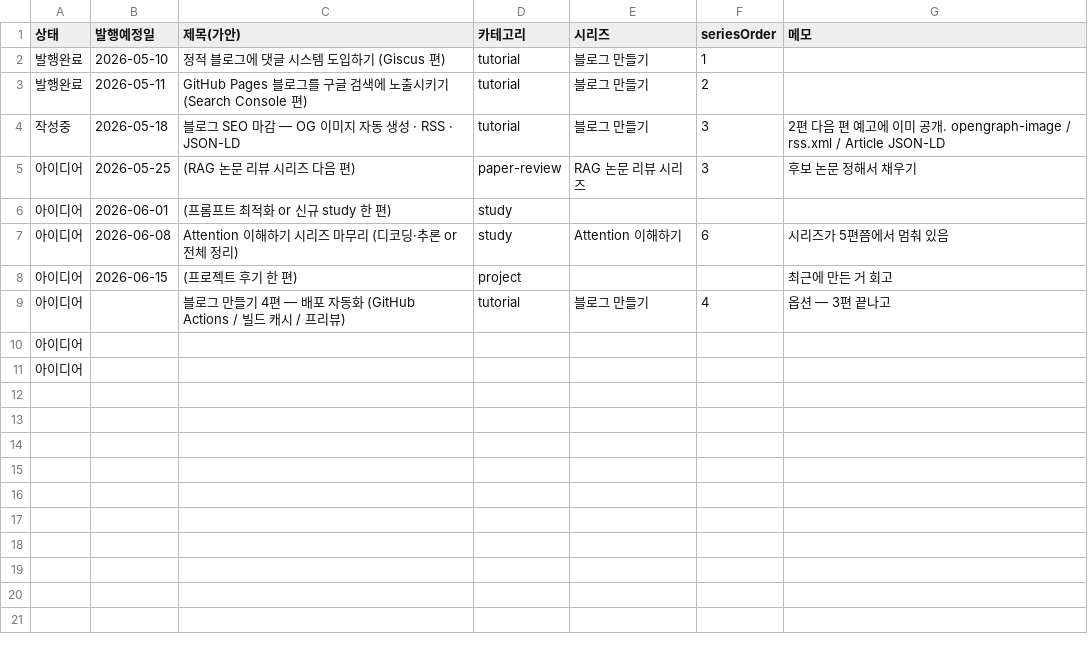
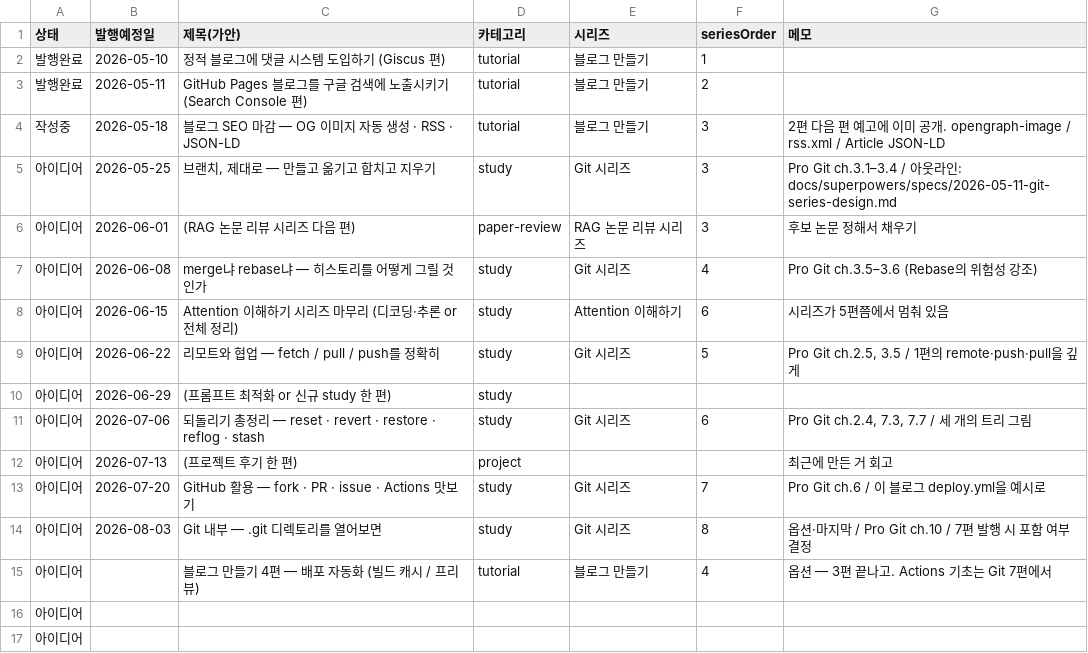
Before and after one commit to seongyeon1/seongyeon1.github.io, a CSV file: docs/posting-plan.csv, drawn as a sheet.

Commit message:
docs: plan "Git 시리즈" deepening course (Pro Git based), update posting plan
- docs/superpowers/specs/2026-05-11-git-series-design.md: 6-part deepening
  course (branch / merge-vs-rebase / remotes / undoing / GitHub / internals),
  per-post outline mapped to Pro Git chapters, schedule
- posting-plan.md / .csv: add Git parts 3–8 as backlog rows (5/25–8/3,
  interleaved with RAG/Attention/project slots); pull Git 시리즈 out of
  the maintenance-mode list into its own active roadmap section

```diff
--- a/docs/posting-plan.csv
+++ b/docs/posting-plan.csv
@@ -4,7 +4,13 @@
 작성중,2026-05-18,블로그 SEO 마감 — OG 이미지 자동 생성 · RSS · JSON-LD,tutorial,블로그 만들기,3,2편 다음 편 예고에 이미 공개. opengraph-image / rss.xml / Article JSON-LD
-아이디어,2026-05-25,(RAG 논문 리뷰 시리즈 다음 편),paper-review,RAG 논문 리뷰 시리즈,3,후보 논문 정해서 채우기
-아이디어,2026-06-01,(프롬프트 최적화 or 신규 study 한 편),study,,,
-아이디어,2026-06-08,Attention 이해하기 시리즈 마무리 (디코딩·추론 or 전체 정리),study,Attention 이해하기,6,시리즈가 5편쯤에서 멈춰 있음
-아이디어,2026-06-15,(프로젝트 후기 한 편),project,,,최근에 만든 거 회고
-아이디어,,블로그 만들기 4편 — 배포 자동화 (GitHub Actions / 빌드 캐시 / 프리뷰),tutorial,블로그 만들기,4,옵션 — 3편 끝나고
+아이디어,2026-05-25,"브랜치, 제대로 — 만들고 옮기고 합치고 지우기",study,Git 시리즈,3,Pro Git ch.3.1–3.4 / 아웃라인: docs/superpowers/specs/2026-05-11-git-series-design.md
+아이디어,2026-06-01,(RAG 논문 리뷰 시리즈 다음 편),paper-review,RAG 논문 리뷰 시리즈,3,후보 논문 정해서 채우기
+아이디어,2026-06-08,merge냐 rebase냐 — 히스토리를 어떻게 그릴 것인가,study,Git 시리즈,4,Pro Git ch.3.5–3.6 (Rebase의 위험성 강조)
+아이디어,2026-06-15,Attention 이해하기 시리즈 마무리 (디코딩·추론 or 전체 정리),study,Attention 이해하기,6,시리즈가 5편쯤에서 멈춰 있음
+아이디어,2026-06-22,리모트와 협업 — fetch / pull / push를 정확히,study,Git 시리즈,5,"Pro Git ch.2.5, 3.5 / 1편의 remote·push·pull을 깊게"
+아이디어,2026-06-29,(프롬프트 최적화 or 신규 study 한 편),study,,,
+아이디어,2026-07-06,되돌리기 총정리 — reset · revert · restore · reflog · stash,study,Git 시리즈,6,"Pro Git ch.2.4, 7.3, 7.7 / 세 개의 트리 그림"
+아이디어,2026-07-13,(프로젝트 후기 한 편),project,,,최근에 만든 거 회고
+아이디어,2026-07-20,GitHub 활용 — fork · PR · issue · Actions 맛보기,study,Git 시리즈,7,Pro Git ch.6 / 이 블로그 deploy.yml을 예시로
+아이디어,2026-08-03,Git 내부 — .git 디렉토리를 열어보면,study,Git 시리즈,8,옵션·마지막 / Pro Git ch.10 / 7편 발행 시 포함 여부 결정
+아이디어,,블로그 만들기 4편 — 배포 자동화 (빌드 캐시 / 프리뷰),tutorial,블로그 만들기,4,옵션 — 3편 끝나고. Actions 기초는 Git 7편에서
 아이디어,,,,,,
```
Also changed, not shown: 2 other files.
